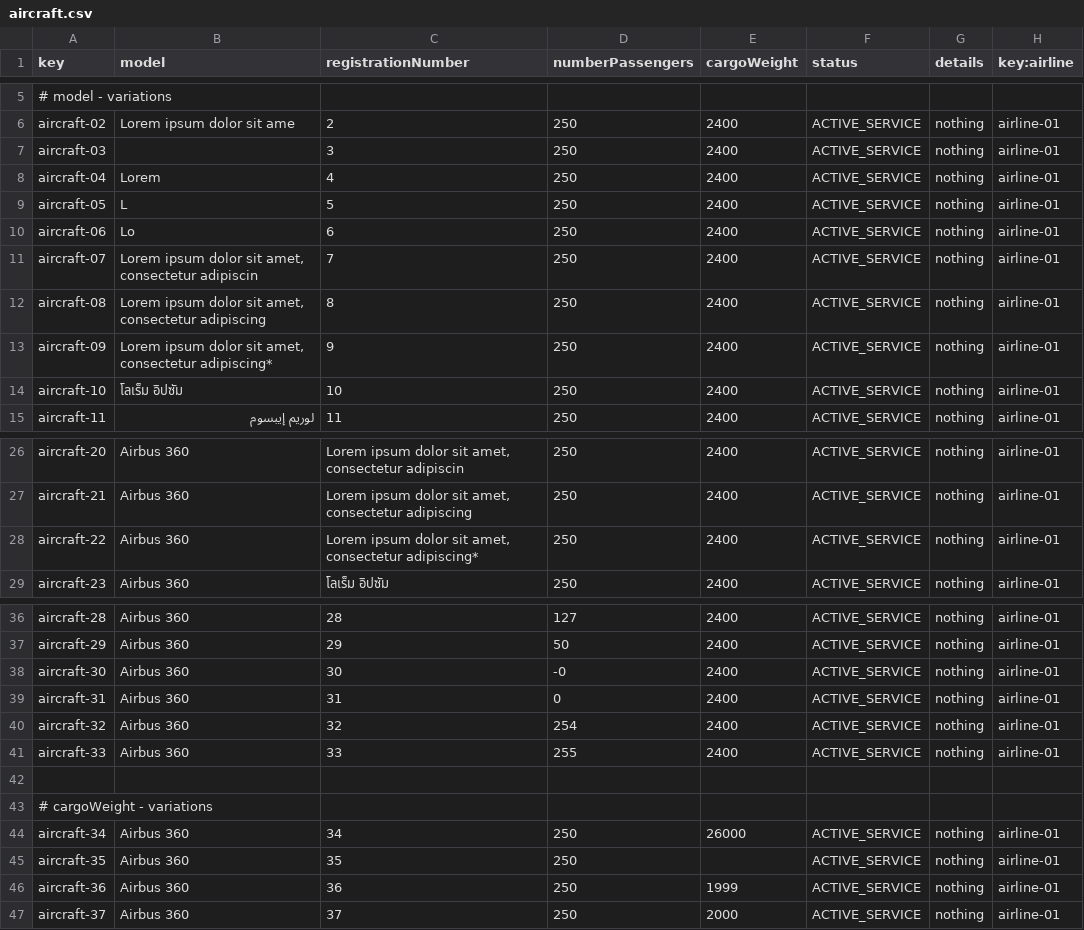
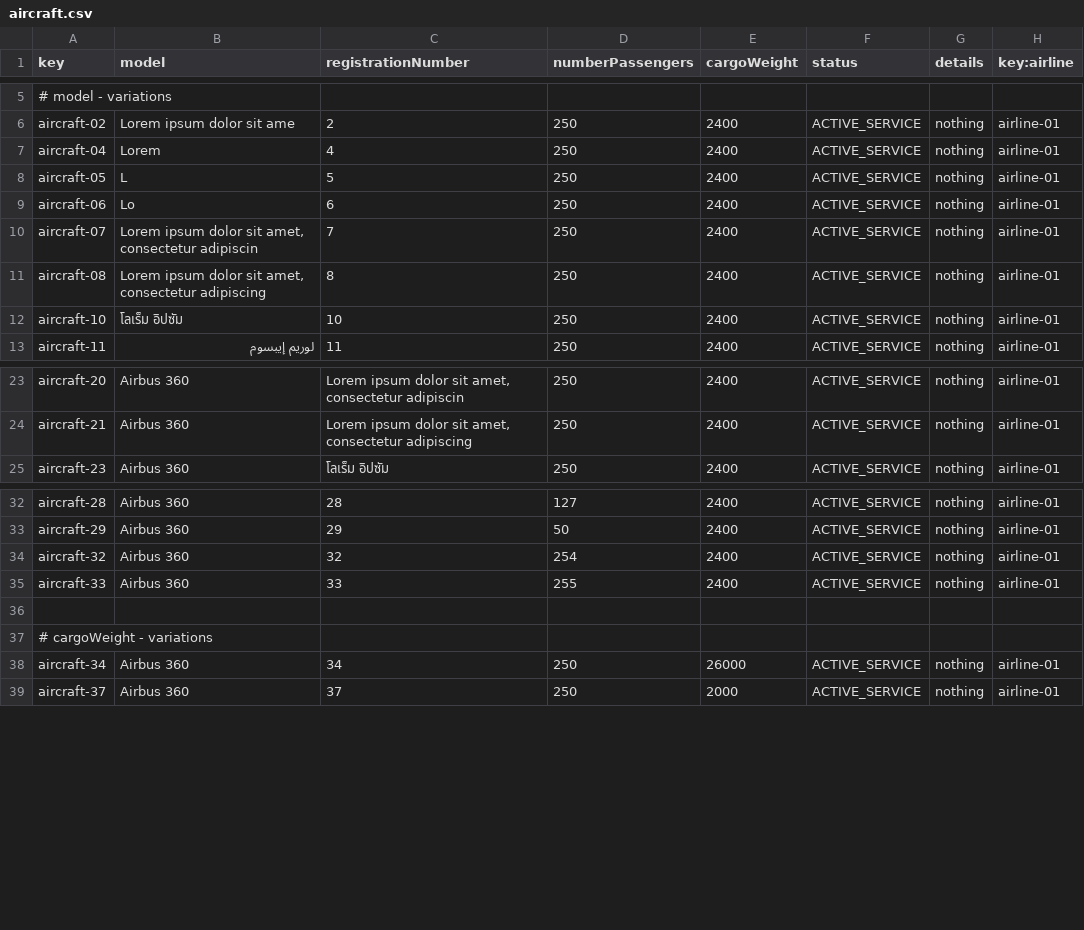
Before and after one commit to Cristinafernandezchica/Acme-ANS, a CSV file: src/main/resources/WEB-INF/data/sample/aircraft.csv, drawn as a sheet; only a part is shown, gaps mark what is left out; the diff covers the shown part only; the diff names each change by its address in the sheet, - before the commit and + after, or states it on an @@ line.

```diff
--- a/src/main/resources/WEB-INF/data/sample/aircraft.csv
+++ b/src/main/resources/WEB-INF/data/sample/aircraft.csv
-row 7: aircraft-03 |  | 3 | 250 | 2400 | ACTIVE_SERVICE | nothing | airline-01
-row 13: aircraft-09 | Lorem ipsum dolor sit amet, consectetur adipiscing* | 9 | 250 | 2400 | ACTIVE_SERVICE | nothing | airline-01
-row 28: aircraft-22 | Airbus 360 | Lorem ipsum dolor sit amet, consectetur adipiscing* | 250 | 2400 | ACTIVE_SERVICE | nothing | airline-01
-row 38: aircraft-30 | Airbus 360 | 30 | -0 | 2400 | ACTIVE_SERVICE | nothing | airline-01
-row 39: aircraft-31 | Airbus 360 | 31 | 0 | 2400 | ACTIVE_SERVICE | nothing | airline-01
-row 45: aircraft-35 | Airbus 360 | 35 | 250 |  | ACTIVE_SERVICE | nothing | airline-01
-row 46: aircraft-36 | Airbus 360 | 36 | 250 | 1999 | ACTIVE_SERVICE | nothing | airline-01
```
Also changed, not shown: 1 removed row elsewhere in this file, 14 other files.
